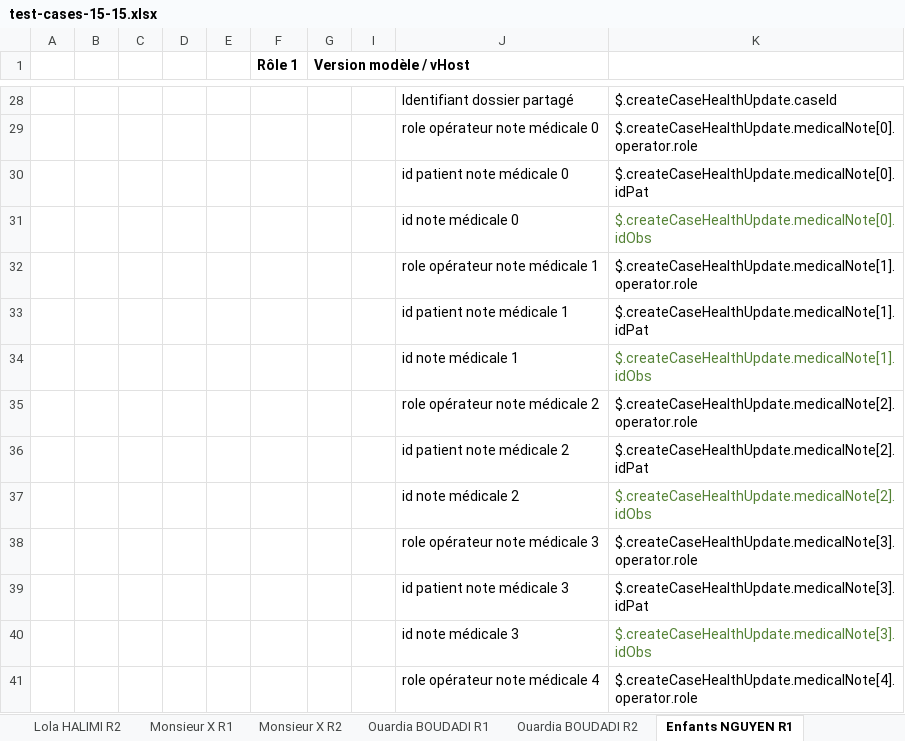
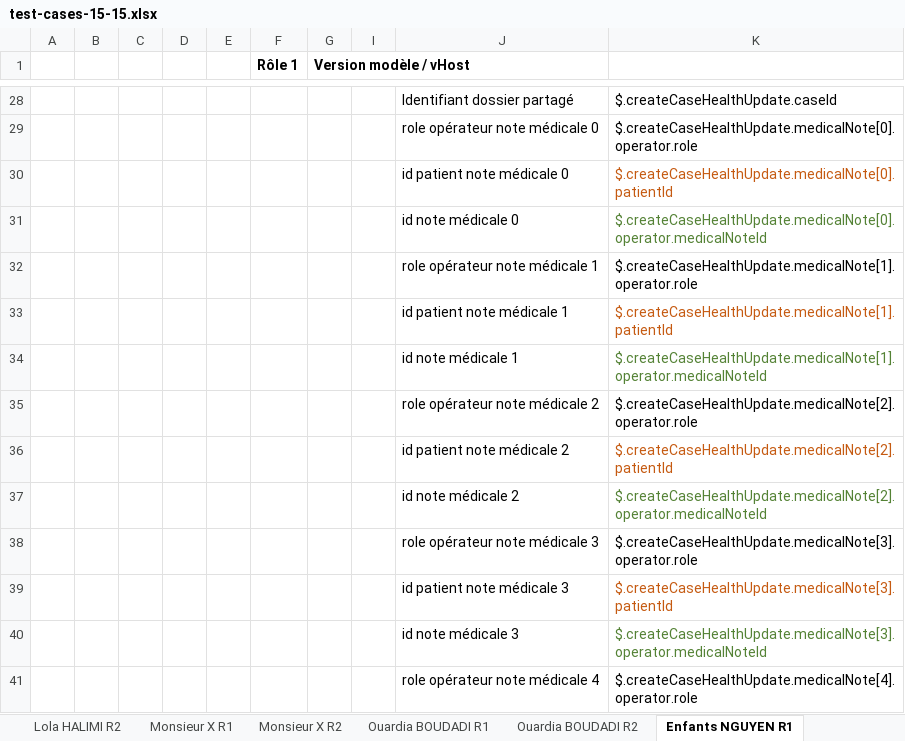
Before and after one commit to ansforge/SAMU-Hub-Modeles, an Excel workbook: csv_parser/test-case-sources/test-cases-15-15.xlsx, sheet Enfants NGUYEN R1, drawn as a sheet; only a part is shown, gaps mark what is left out; values as stored, in another font and other column widths than the file's, no borders; the diff covers the shown part only; the diff names each change by its address in the sheet, - before the commit and + after, or states it on an @@ line.

```diff
--- a/csv_parser/test-case-sources/test-cases-15-15.xlsx (sheet Enfants NGUYEN R1)
+++ b/csv_parser/test-case-sources/test-cases-15-15.xlsx (sheet Enfants NGUYEN R1)
-K30: $.createCaseHealthUpdate.medicalNote[0].idPat
+K30: $.createCaseHealthUpdate.medicalNote[0].patientId
-K30 text colour: black
+K30 text colour: #C55A11
-K31: $.createCaseHealthUpdate.medicalNote[0].idObs
+K31: $.createCaseHealthUpdate.medicalNote[0].operator.medicalNoteId
-K33: $.createCaseHealthUpdate.medicalNote[1].idPat
+K33: $.createCaseHealthUpdate.medicalNote[1].patientId
-K33 text colour: black
+K33 text colour: #C55A11
-K34: $.createCaseHealthUpdate.medicalNote[1].idObs
+K34: $.createCaseHealthUpdate.medicalNote[1].operator.medicalNoteId
-K36: $.createCaseHealthUpdate.medicalNote[2].idPat
+K36: $.createCaseHealthUpdate.medicalNote[2].patientId
-K36 text colour: black
+K36 text colour: #C55A11
-K37: $.createCaseHealthUpdate.medicalNote[2].idObs
+K37: $.createCaseHealthUpdate.medicalNote[2].operator.medicalNoteId
-K39: $.createCaseHealthUpdate.medicalNote[3].idPat
+K39: $.createCaseHealthUpdate.medicalNote[3].patientId
-K39 text colour: black
+K39 text colour: #C55A11
-K40: $.createCaseHealthUpdate.medicalNote[3].idObs
+K40: $.createCaseHealthUpdate.medicalNote[3].operator.medicalNoteId
```
Also changed, not shown: 20 edited cells and cell formats elsewhere in this sheet, sheet Enfants NGUYEN R2), sheet Didier MOREL R1, sheet Lola HALIMI R1, sheet Monsieur X R2, sheet Didier MOREL R2, sheet Lola HALIMI R2, 3 more sheets, 1 other file.
